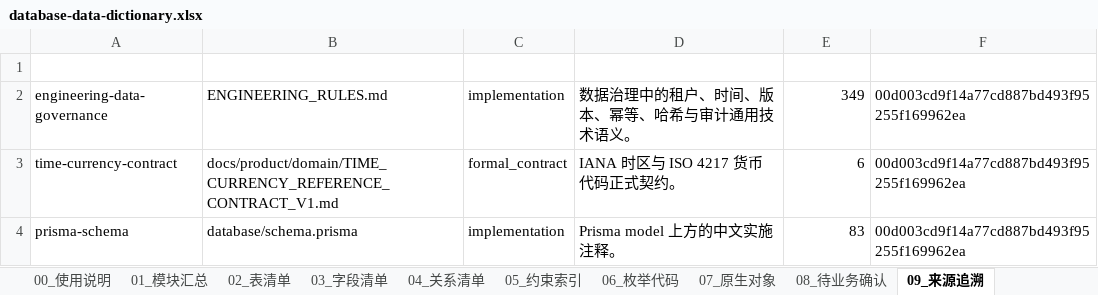
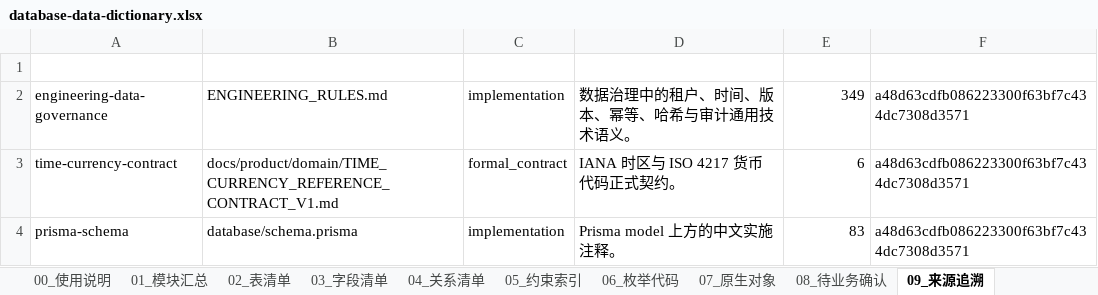
Before and after one commit to adooper-liu/Logixs, an Excel workbook: database/dictionary/database-data-dictionary.xlsx, sheet 09_来源追溯, drawn as a sheet; values as stored, in another font and other column widths than the file's, no borders; table styles not drawn; the diff names each change by its address in the sheet, - before the commit and + after, or states it on an @@ line.

```diff
--- a/database/dictionary/database-data-dictionary.xlsx (sheet 09_来源追溯)
+++ b/database/dictionary/database-data-dictionary.xlsx (sheet 09_来源追溯)
-F2:F4 (基线提交): 00d003cd9f14a77cd887bd493f95255f169962ea
+F2:F4 (基线提交): a48d63cdfb086223300f63bf7c434dc7308d3571
```
Also changed, not shown: sheet 03_字段清单, sheet 08_待业务确认, sheet 02_表清单, sheet 01_模块汇总, sheet 00_使用说明, 8 other files.
